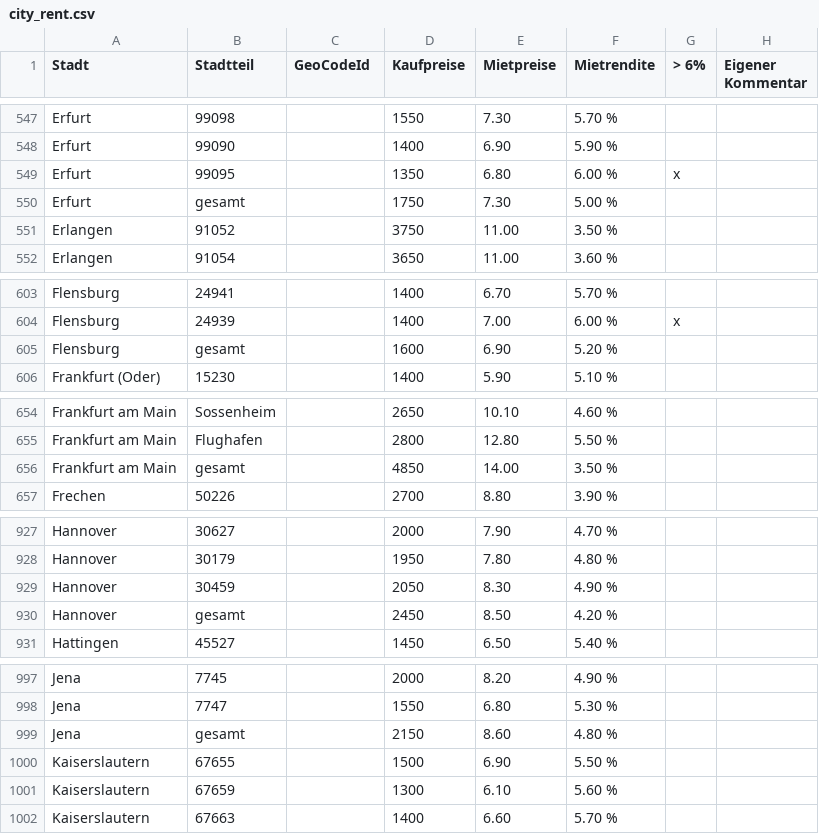
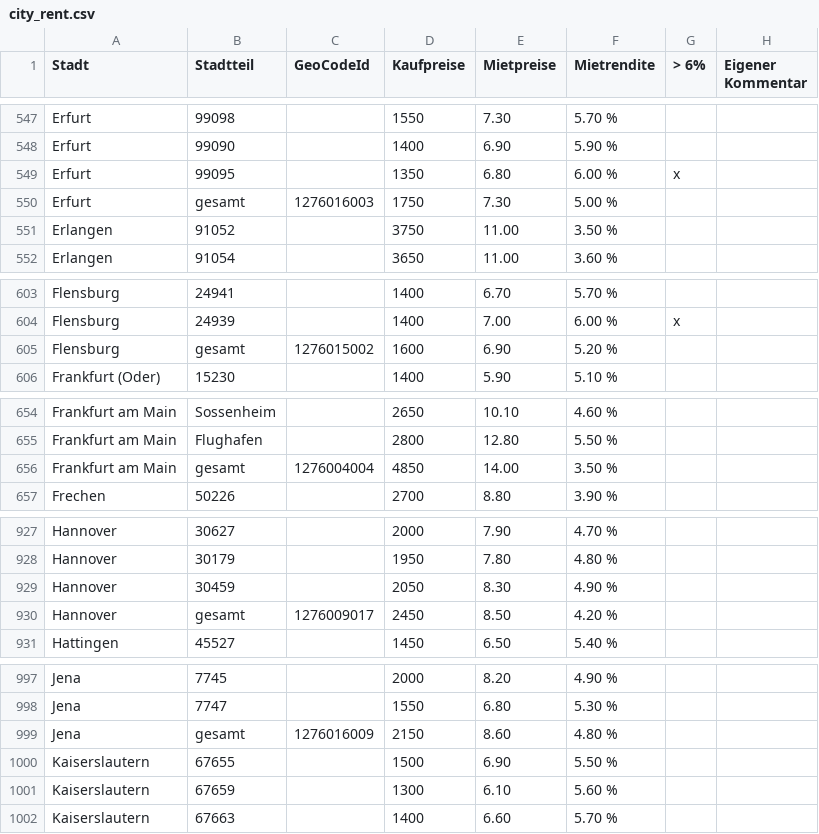
Before and after one commit to chihyi/Immoscout24_Search, a CSV file: city_rent.csv, drawn as a sheet; only a part is shown, gaps mark what is left out; the diff covers the shown part only.

```diff
--- a/city_rent.csv
+++ b/city_rent.csv
@@ -549,3 +549,3 @@ Erfurt,99090,,1400,6.90,5.90 %,,
 Erfurt,99095,,1350,6.80,6.00 %,x,
-Erfurt,gesamt,,1750,7.30,5.00 %,,
+Erfurt,gesamt,1276016003,1750,7.30,5.00 %,,
 Erlangen,91052,,3750,11.00,3.50 %,,
@@ -604,3 +604,3 @@ Flensburg,24941,,1400,6.70,5.70 %,,
 Flensburg,24939,,1400,7.00,6.00 %,x,
-Flensburg,gesamt,,1600,6.90,5.20 %,,
+Flensburg,gesamt,1276015002,1600,6.90,5.20 %,,
 Frankfurt (Oder),15230,,1400,5.90,5.10 %,,
@@ -655,3 +655,3 @@ Frankfurt am Main,Sossenheim,,2650,10.10,4.60 %,,
 Frankfurt am Main,Flughafen,,2800,12.80,5.50 %,,
-Frankfurt am Main,gesamt,,4850,14.00,3.50 %,,
+Frankfurt am Main,gesamt,1276004004,4850,14.00,3.50 %,,
 Frechen,50226,,2700,8.80,3.90 %,,
@@ -929,3 +929,3 @@ Hannover,30179,,1950,7.80,4.80 %,,
 Hannover,30459,,2050,8.30,4.90 %,,
-Hannover,gesamt,,2450,8.50,4.20 %,,
+Hannover,gesamt,1276009017,2450,8.50,4.20 %,,
 Hattingen,45527,,1450,6.50,5.40 %,,
@@ -998,3 +998,3 @@ Jena,7745,,2000,8.20,4.90 %,,
 Jena,7747,,1550,6.80,5.30 %,,
-Jena,gesamt,,2150,8.60,4.80 %,,
+Jena,gesamt,1276016009,2150,8.60,4.80 %,,
 Kaiserslautern,67655,,1500,6.90,5.50 %,,
```
Also changed, not shown: 21 edited cells elsewhere in this file, 1 other file.
